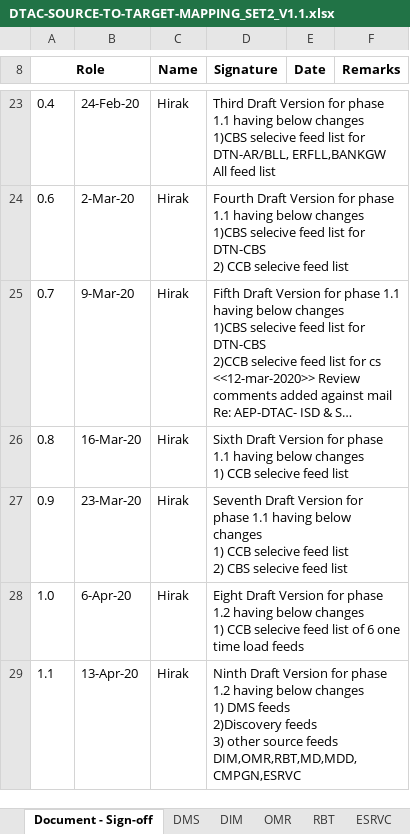
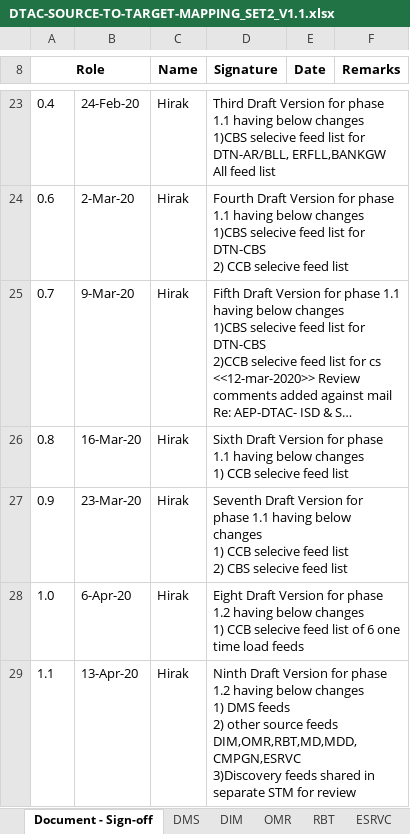
Before and after one commit to notting-hill/AEP_documents, an Excel workbook: DTAC-SOURCE-TO-TARGET-MAPPING_SET2_V1.1.xlsx, sheet Document - Sign-off, drawn as a sheet; only a part is shown, gaps mark what is left out; long unchanged cells end in …; values as stored, in another font and other column widths than the file's, no borders; ↵ is a line break in a cell; the diff names each change by its address in the sheet, - before the commit and + after, or states it on an @@ line.

Commit message:
RE: AEP-DTAC- STM documents - Priority 1.2 as of 13-Apr-2020 request for review
DTAC review incorporated

```diff
--- a/DTAC-SOURCE-TO-TARGET-MAPPING_SET2_V1.1.xlsx (sheet Document - Sign-off)
+++ b/DTAC-SOURCE-TO-TARGET-MAPPING_SET2_V1.1.xlsx (sheet Document - Sign-off)
-D29 (Signature): …DMS feeds ↵ 2)Discovery feeds ↵ 3) other source feeds DIM,OMR,RBT,MD,MDD,CMPGN,ESRVC
+D29 (Signature): …DMS feeds ↵ 2) other source feeds DIM,OMR,RBT,MD,MDD,CMPGN,ESRVC ↵ 3)Discovery feeds shared in separate STM for review
```
Also changed, not shown: sheet DMS, sheet ESRVC, sheet DIM, sheet CMP, sheet OMR, formulas that keep their value, hidden cells.
